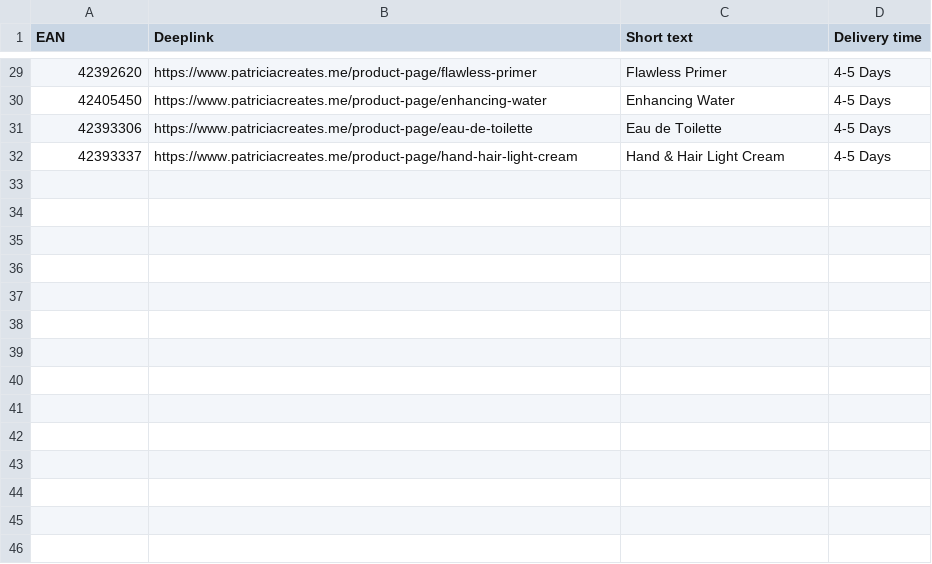
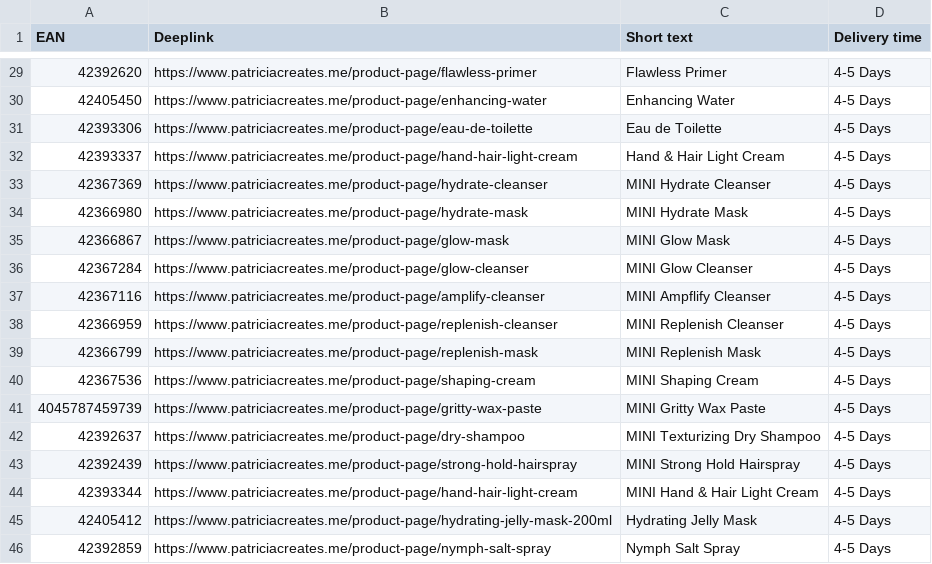
Before and after one commit to lenaflo/AuthenticBeautyDatafeed, a CSV file: Datenfeed Authentic Beauty.CSV, drawn as a sheet; only a part is shown, gaps mark what is left out.

Commit message:
Update Datenfeed Authentic Beauty.CSV

```diff
--- a/Datenfeed Authentic Beauty.CSV
+++ b/Datenfeed Authentic Beauty.CSV
@@ -32 +32,15 @@ EAN,Deeplink,Short text,Delivery time
 42393337,https://www.patriciacreates.me/product-page/hand-hair-light-cream,Hand & Hair Light Cream,4-5 Days
+42367369,https://www.patriciacreates.me/product-page/hydrate-cleanser,MINI Hydrate Cleanser,4-5 Days
+42366980,https://www.patriciacreates.me/product-page/hydrate-mask,MINI Hydrate Mask,4-5 Days
+42366867,https://www.patriciacreates.me/product-page/glow-mask,MINI Glow Mask,4-5 Days
+42367284,https://www.patriciacreates.me/product-page/glow-cleanser,MINI Glow Cleanser,4-5 Days
+42367116,https://www.patriciacreates.me/product-page/amplify-cleanser,MINI Ampflify Cleanser,4-5 Days
+42366959,https://www.patriciacreates.me/product-page/replenish-cleanser,MINI Replenish Cleanser,4-5 Days
+42366799,https://www.patriciacreates.me/product-page/replenish-mask,MINI Replenish Mask ,4-5 Days
+42367536,https://www.patriciacreates.me/product-page/shaping-cream,MINI Shaping Cream,4-5 Days
+4045787459739,https://www.patriciacreates.me/product-page/gritty-wax-paste,MINI Gritty Wax Paste,4-5 Days
+42392637,https://www.patriciacreates.me/product-page/dry-shampoo,MINI Texturizing Dry Shampoo,4-5 Days
+42392439,https://www.patriciacreates.me/product-page/strong-hold-hairspray,MINI Strong Hold Hairspray,4-5 Days
+42393344,https://www.patriciacreates.me/product-page/hand-hair-light-cream,MINI Hand & Hair Light Cream,4-5 Days
+42405412,https://www.patriciacreates.me/product-page/hydrating-jelly-mask-200ml,Hydrating Jelly Mask,4-5 Days
+42392859,https://www.patriciacreates.me/product-page/nymph-salt-spray,Nymph Salt Spray,4-5 Days
```
